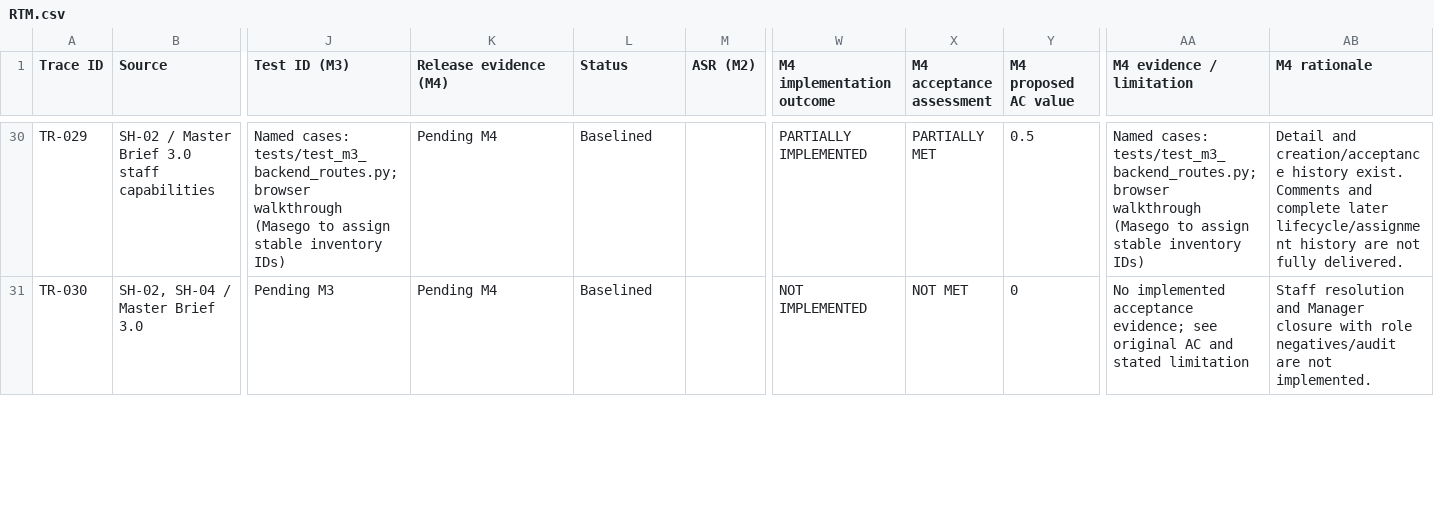
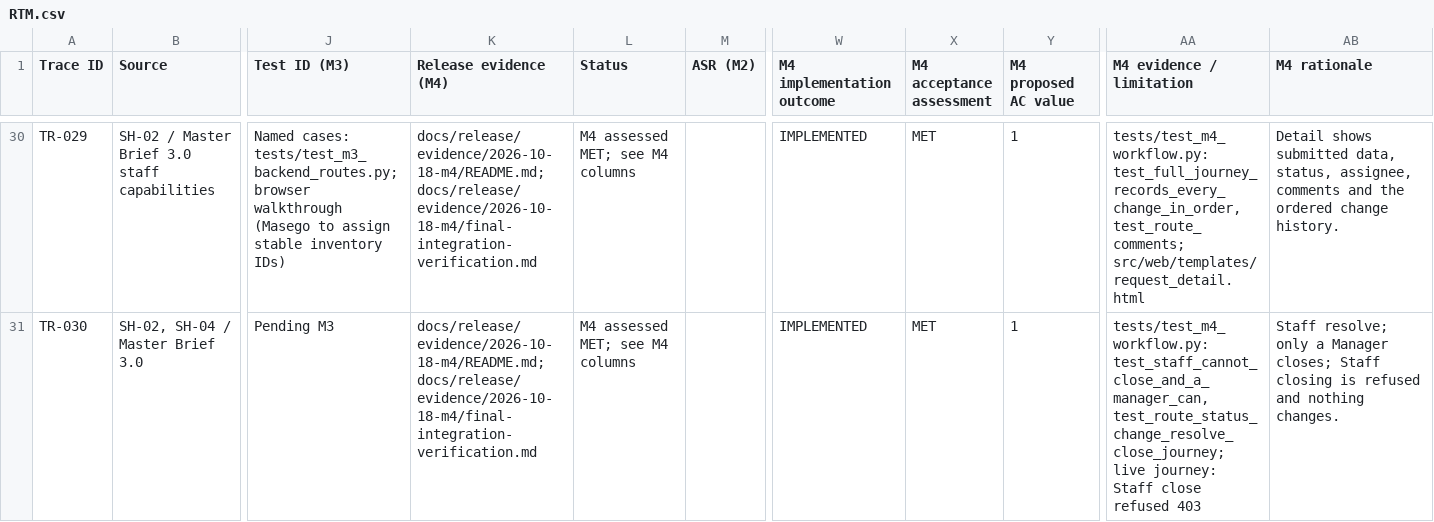
Before and after one commit to DonLukus/Civic-connect, a CSV file: docs/requirements/RTM.csv, drawn as a sheet; only a part is shown, gaps mark what is left out; the diff covers the shown part only; the diff names each change by its address in the sheet, - before the commit and + after, or states it on an @@ line.

Commit message:
docs: record final assessment of v4.0.1 - RTM re-scored to 81.25%
Re-scores the 40 acceptance criteria against the tagged v4.0.1 code:
28 Met, 9 Partially Met, 3 Not Met = 32.5/40 = 81.25%. FR-015 stays
Partially Met (DEC-019 is a proposal) and NFR-004 drops to Partially Met.
Corrects the stale RSK-05, RSK-12 and TD-004 rows, points PED section 23 at
the new figures, and adds the verification record, history entry and AI-068.
Documentation only; no code changes. Refs NFR-009.

```diff
--- a/docs/requirements/RTM.csv
+++ b/docs/requirements/RTM.csv
-K30:K31 (Release evidence (M4)): Pending M4
+K30:K31 (Release evidence (M4)): docs/release/evidence/2026-10-18-m4/README.md; docs/release/evidence/2026-10-18-m4/final-integration-verification.md
-L30:L31 (Status): Baselined
+L30:L31 (Status): M4 assessed MET; see M4 columns
-W30 (M4 implementation outcome): PARTIALLY IMPLEMENTED
+W30 (M4 implementation outcome): IMPLEMENTED
-X30 (M4 acceptance assessment): PARTIALLY MET
+X30 (M4 acceptance assessment): MET
-Y30 (M4 proposed AC value): 0.5
+Y30 (M4 proposed AC value): 1
-AA30 (M4 evidence / limitation): Named cases: tests/test_m3_backend_routes.py; browser walkthrough (Masego to assign stable inventory IDs)
+AA30 (M4 evidence / limitation): tests/test_m4_workflow.py: test_full_journey_records_every_change_in_order, test_route_comments; src/web/templates/request_detail.html
-AB30 (M4 rationale): Detail and creation/acceptance history exist. Comments and complete later lifecycle/assignment history are not fully delivered.
+AB30 (M4 rationale): Detail shows submitted data, status, assignee, comments and the ordered change history.
-W31 (M4 implementation outcome): NOT IMPLEMENTED
+W31 (M4 implementation outcome): IMPLEMENTED
-X31 (M4 acceptance assessment): NOT MET
+X31 (M4 acceptance assessment): MET
-Y31 (M4 proposed AC value): 0
+Y31 (M4 proposed AC value): 1
-AA31 (M4 evidence / limitation): No implemented acceptance evidence; see original AC and stated limitation
+AA31 (M4 evidence / limitation): tests/test_m4_workflow.py: test_staff_cannot_close_and_a_manager_can, test_route_status_change_resolve_close_journey; live journey: Staff close refused 403
-AB31 (M4 rationale): Staff resolution and Manager closure with role negatives/audit are not implemented.
+AB31 (M4 rationale): Staff resolve; only a Manager closes; Staff closing is refused and nothing changes.
```
Also changed, not shown: 121 edited cells elsewhere in this file, docs/risk/risk-register.csv, 5 other files.
